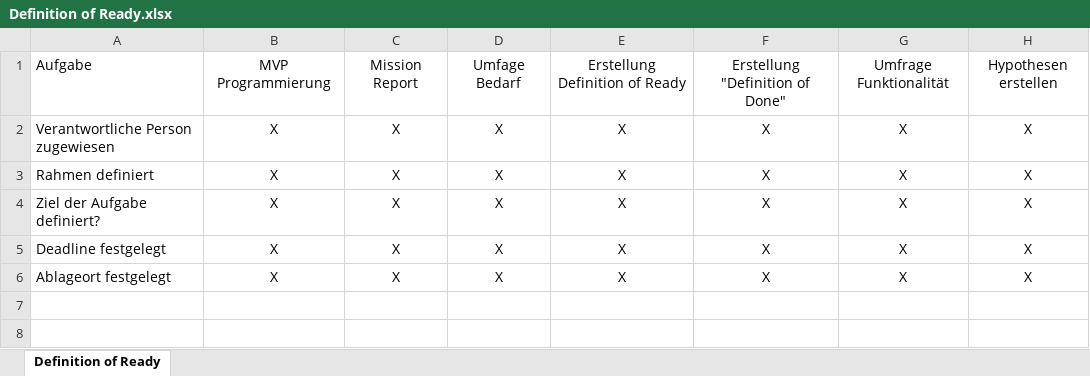
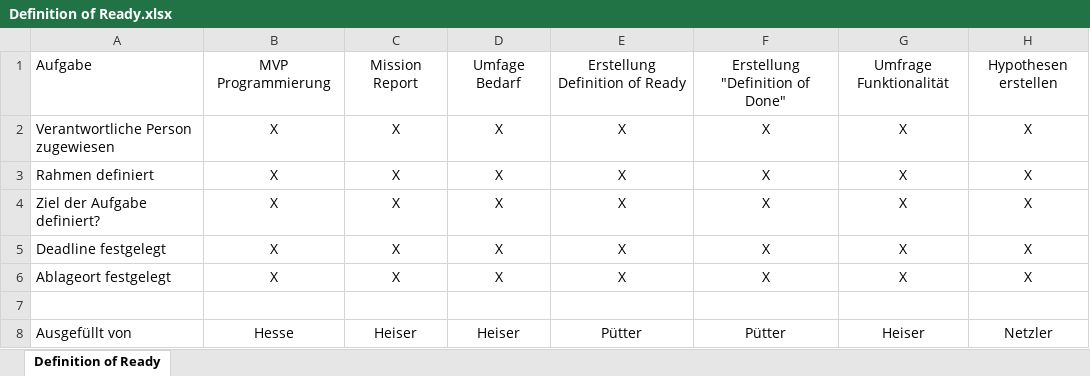
Before and after one commit to Dozentenampel/dozentenampel.github.io, an Excel workbook: Definition of Ready.xlsx, sheet Definition of Ready, drawn as a sheet; values as stored, in another font and other column widths than the file's, no borders; the diff names each change by its address in the sheet, - before the commit and + after, or states it on an @@ line.

Commit message:
Add files via upload

```diff
--- a/Definition of Ready.xlsx (sheet Definition of Ready)
+++ b/Definition of Ready.xlsx (sheet Definition of Ready)
+row 7: (empty)
+row 8: Ausgefüllt von | Hesse | Heiser | Heiser | Pütter | Pütter | Heiser | Netzler
```
